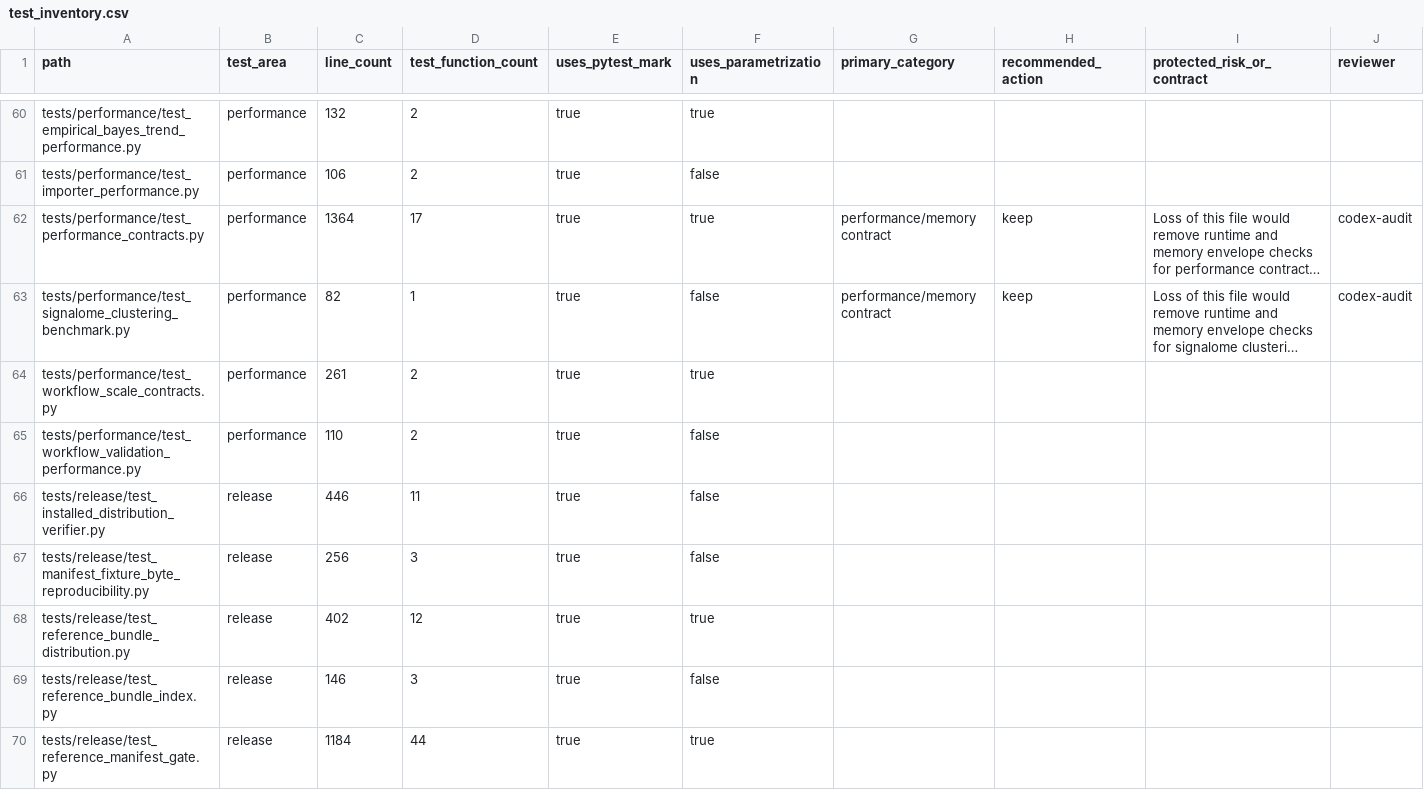
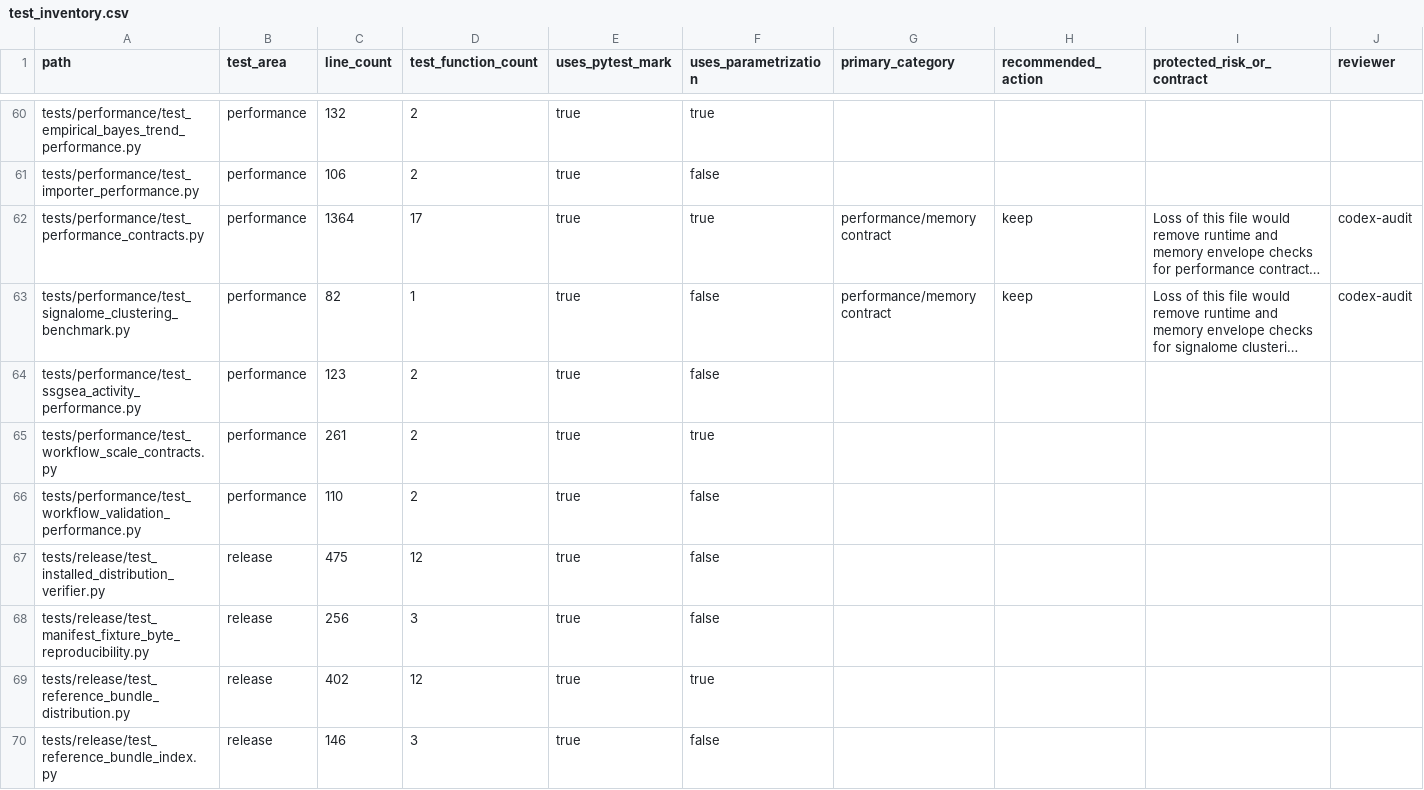
Before and after one commit to falconsmilie/phospy, a CSV file: docs/testing/test_inventory.csv, drawn as a sheet; only a part is shown, gaps mark what is left out; the shorter side is filled out with more unchanged rows; long unchanged cells end in …; addresses are those after the commit; rows hold the shown columns only; the diff covers the shown part only; the diff names each change by its address in the sheet, - before the commit and + after, or states it on an @@ line.

Commit message:
add bounded activity performance contracts and complete supported-version release verification

```diff
--- a/docs/testing/test_inventory.csv
+++ b/docs/testing/test_inventory.csv
+row 64: tests/performance/test_ssgsea_activity_performance.py | performance | 123 | 2 | true | false
-C67 (line_count): 446
+C67 (line_count): 475
-D67 (test_function_count): 11
+D67 (test_function_count): 12
```
Also changed, not shown: 5 edited cells elsewhere in this file, 15 other files.
